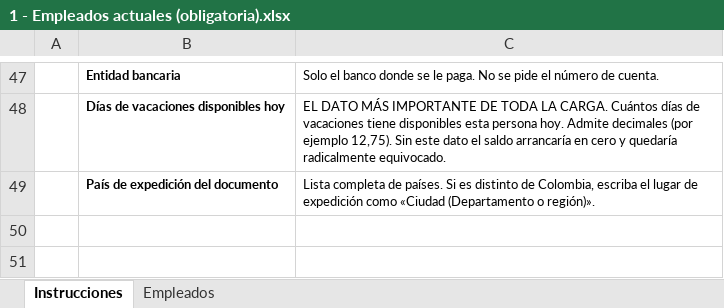
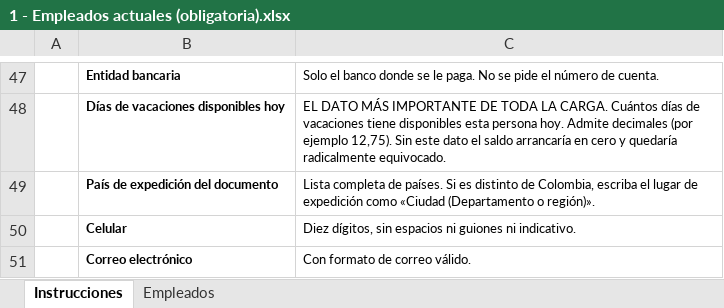
Before and after one commit to David278705/nexo, an Excel workbook: plantillas/1 - Empleados actuales (obligatoria).xlsx, sheet Instrucciones, drawn as a sheet; only a part is shown, gaps mark what is left out; values as stored, in another font and other column widths than the file's, no borders; the diff names each change by its address in the sheet, - before the commit and + after, or states it on an @@ line.

```diff
--- a/plantillas/1 - Empleados actuales (obligatoria).xlsx (sheet Instrucciones)
+++ b/plantillas/1 - Empleados actuales (obligatoria).xlsx (sheet Instrucciones)
+row 50:  | Celular | Diez dígitos, sin espacios ni guiones ni indicativo.
+row 51:  | Correo electrónico | Con formato de correo válido.
```
Also changed, not shown: sheet Empleados, 18 other files.
